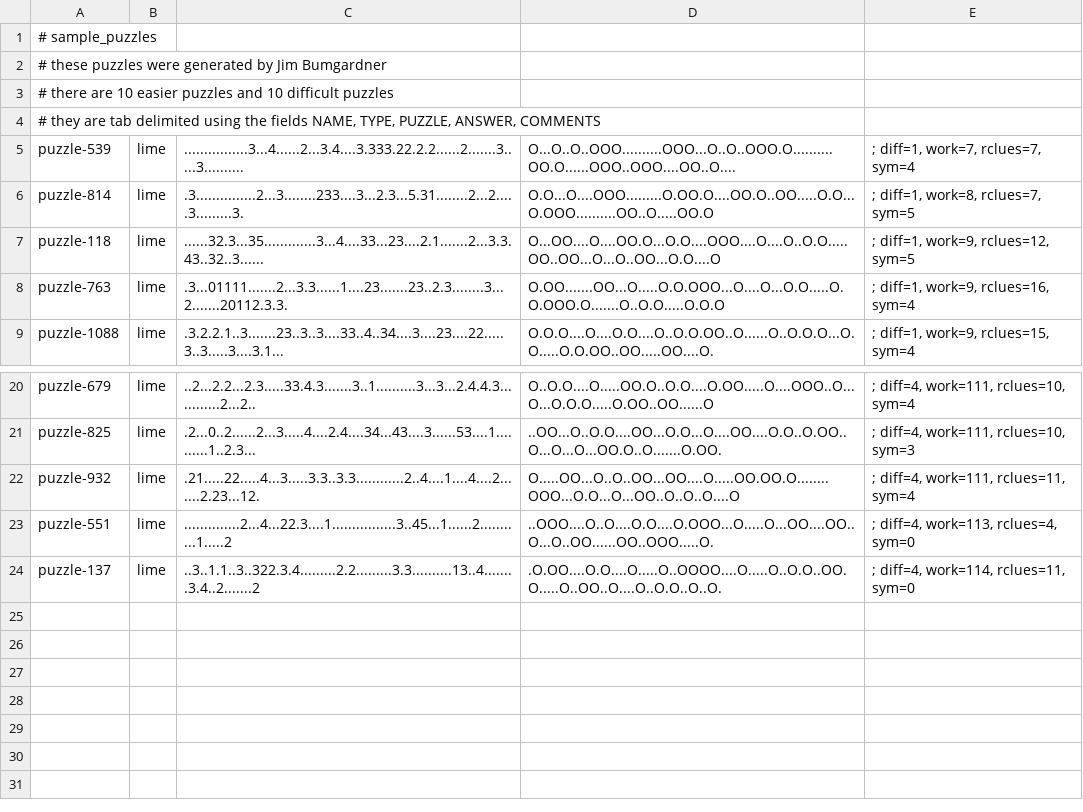
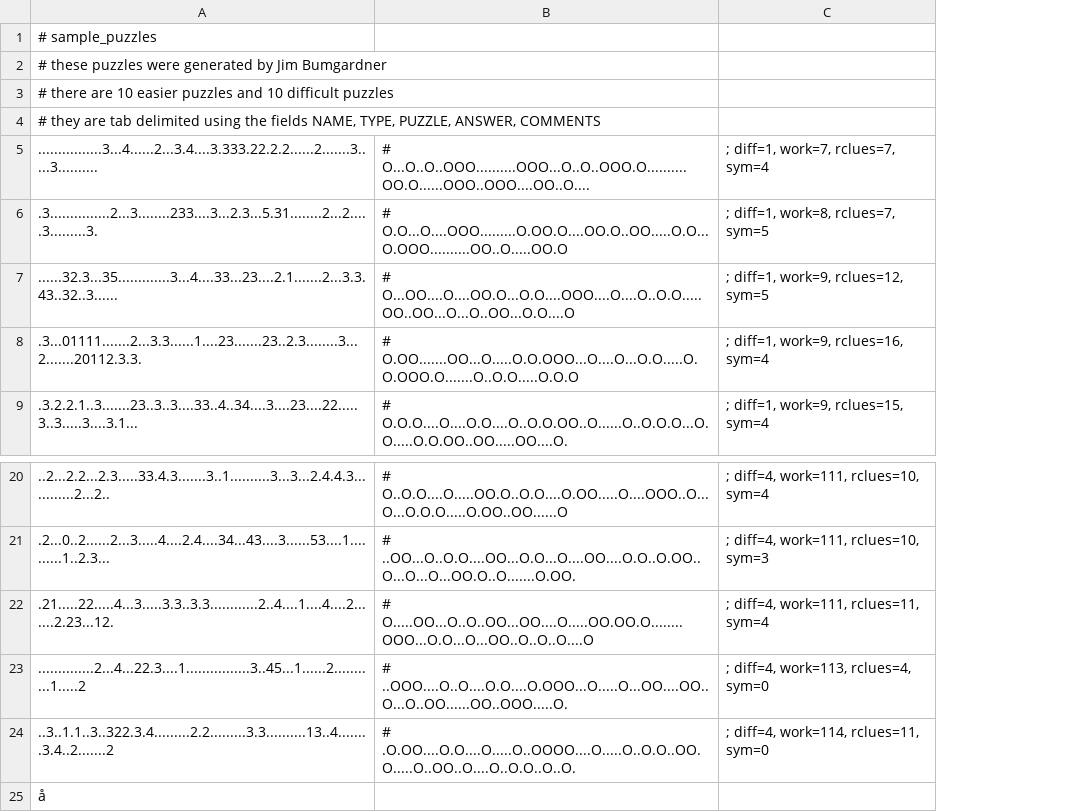
Before and after one commit to jbum/limesudoku, a TSV file: testsuites/sample_puzzles.tsv, drawn as a sheet; only a part is shown, gaps mark what is left out; removed rows and columns are numbered as before the commit, all else as after; the diff names each change by its address in the sheet, - before the commit and + after, or states it on an @@ line.

```diff
--- a/testsuites/sample_puzzles.tsv
+++ b/testsuites/sample_puzzles.tsv
-column A, rows 1-9: # sample_puzzles | # these puzzles were generated by Jim Bumgardner | # there are 10 easier puzzles and 10 difficult puzzles | # they are tab delimited using the fields NAME, TYPE, PUZZLE, ANSWER, COMMENTS | puzzle-539 | puzzle-814 | puzzle-118 | puzzle-763 | puzzle-1088; rows 20-24: puzzle-679 | puzzle-825 | puzzle-932 | puzzle-551 | puzzle-137
-column B, rows 5-9: all lime; rows 20-24: all lime
-column D, rows 5-9: O...O..O..OOO..........OOO...O..O..OOO.O..........OO.O......OOO..OOO....OO..O.... | O.O...O....OOO.........O.OO.O....OO.O..OO.....O.O...O.OOO..........OO..O.....OO.O | O...OO....O....OO.O...O.O....OOO....O....O..O.O.....OO..OO...O...O..OO...O.O....O | O.OO.......OO...O.....O.O.OOO...O....O...O.O.....O.O.OOO.O.......O..O.O.....O.O.O | O.O.O....O....O.O....O..O.O.OO..O......O..O.O.O...O.O.....O.O.OO..OO.....OO....O.; rows 20-24: O..O.O....O.....OO.O..O.O....O.OO.....O....OOO..O...O...O.O.O.....O.OO..OO......O | ..OO...O..O.O....OO...O.O...O....OO....O.O..O.OO..O...O...O...OO.O..O.......O.OO. | O.....OO...O..O..OO...OO....O.....OO.OO.O........OOO...O.O...O...OO..O..O..O....O | ..OOO....O..O....O.O....O.OOO...O.....O...OO....OO..O...O..OO......OO..OOO.....O. | .O.OO....O.O....O.....O..OOOO....O.....O..O.O..OO.O.....O..OO..O....O..O.O..O..O.
+column B, rows 5-9: # O...O..O..OOO..........OOO...O..O..OOO.O..........OO.O......OOO..OOO....OO..O.... | # O.O...O....OOO.........O.OO.O....OO.O..OO.....O.O...O.OOO..........OO..O.....OO.O | # O...OO....O....OO.O...O.O....OOO....O....O..O.O.....OO..OO...O...O..OO...O.O....O | # O.OO.......OO...O.....O.O.OOO...O....O...O.O.....O.O.OOO.O.......O..O.O.....O.O.O | # O.O.O....O....O.O....O..O.O.OO..O......O..O.O.O...O.O.....O.O.OO..OO.....OO....O.; rows 20-24: # O..O.O....O.....OO.O..O.O....O.OO.....O....OOO..O...O...O.O.O.....O.OO..OO......O | # ..OO...O..O.O....OO...O.O...O....OO....O.O..O.OO..O...O...O...OO.O..O.......O.OO. | # O.....OO...O..O..OO...OO....O.....OO.OO.O........OOO...O.O...O...OO..O..O..O....O | # ..OOO....O..O....O.O....O.OOO...O.....O...OO....OO..O...O..OO......OO..OOO.....O. | # .O.OO....O.O....O.....O..OOOO....O.....O..O.O..OO.O.....O..OO..O....O..O.O..O..O.
-A1: (empty)
+A1: # sample_puzzles
-A2: (empty)
+A2: # these puzzles were generated by Jim Bumgardner
-A3: (empty)
+A3: # there are 10 easier puzzles and 10 difficult puzzles
-A4: (empty)
+A4: # they are tab delimited using the fields NAME, TYPE, PUZZLE, ANSWER, COMMENTS
+row 25: å
```
Also changed, not shown: 6 other files.
